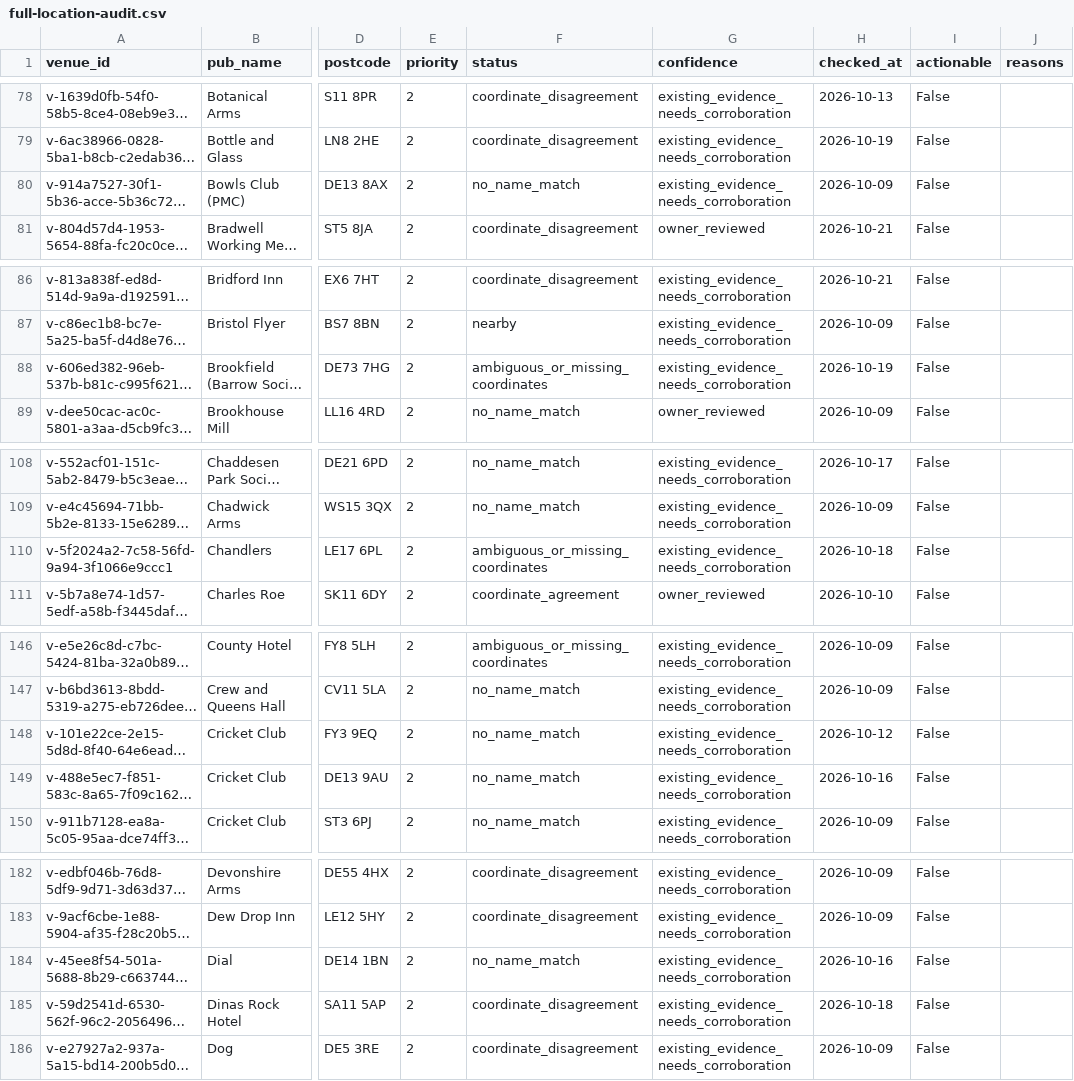
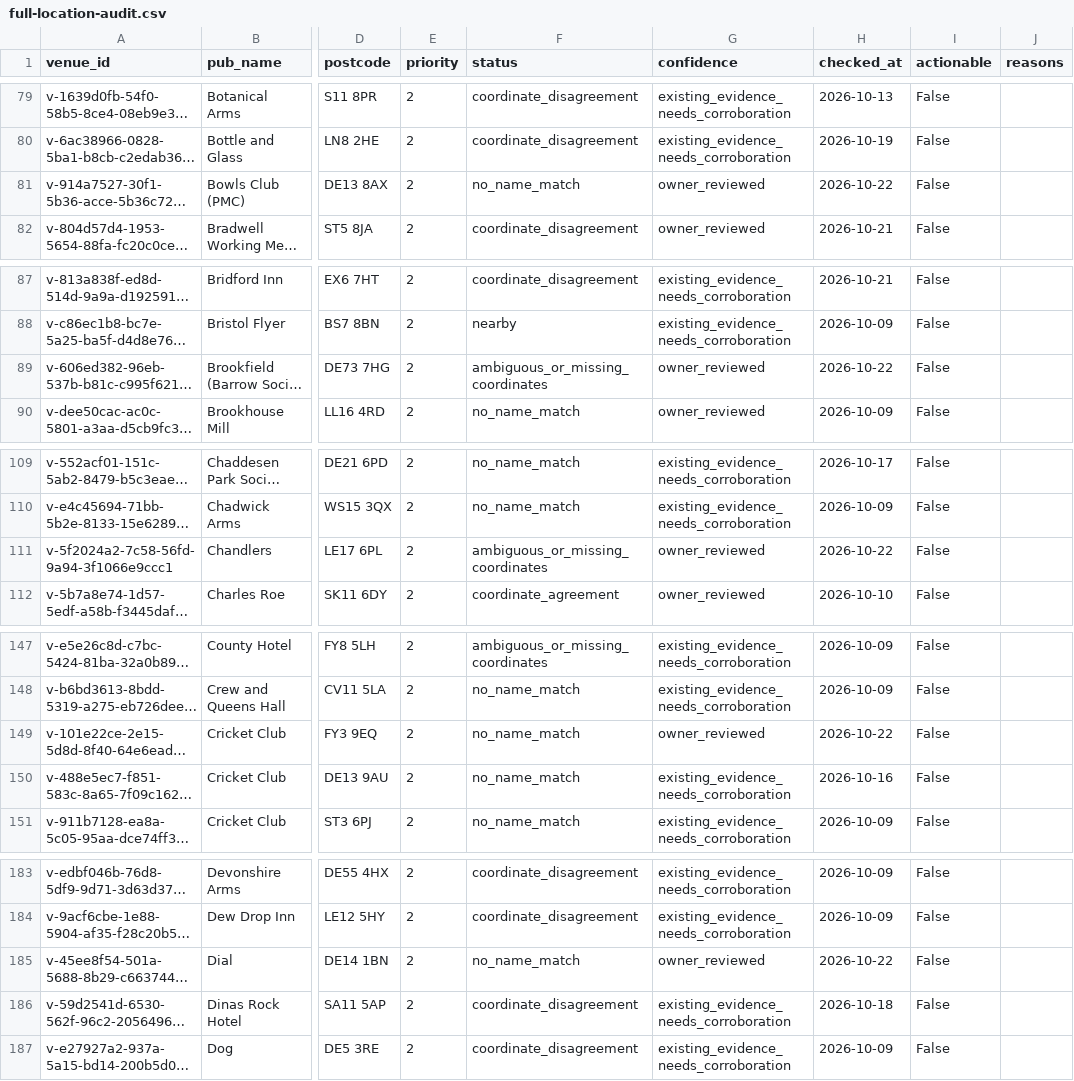
Before and after one commit to bristolbagpiper/BassBeerMap, a CSV file: audit/full-location-audit.csv, drawn as a sheet; only a part is shown, gaps mark what is left out; long unchanged cells end in …; addresses are those after the commit; the diff covers the shown part only; the diff names each change by its address in the sheet, - before the commit and + after, or states it on an @@ line.

```diff
--- a/audit/full-location-audit.csv
+++ b/audit/full-location-audit.csv
-G81 (confidence): existing_evidence_needs_corroboration
+G81 (confidence): owner_reviewed
-H81 (checked_at): 2026-10-09
+H81 (checked_at): 2026-10-22
-G89 (confidence): existing_evidence_needs_corroboration
+G89 (confidence): owner_reviewed
-H89 (checked_at): 2026-10-19
+H89 (checked_at): 2026-10-22
-G111 (confidence): existing_evidence_needs_corroboration
+G111 (confidence): owner_reviewed
-H111 (checked_at): 2026-10-18
+H111 (checked_at): 2026-10-22
-G149 (confidence): existing_evidence_needs_corroboration
+G149 (confidence): owner_reviewed
-H149 (checked_at): 2026-10-12
+H149 (checked_at): 2026-10-22
-G185 (confidence): existing_evidence_needs_corroboration
+G185 (confidence): owner_reviewed
-H185 (checked_at): 2026-10-16
+H185 (checked_at): 2026-10-22
```
Also changed, not shown: 2 added rows, 2 removed rows and 47 edited cells elsewhere in this file, 5 other files.
